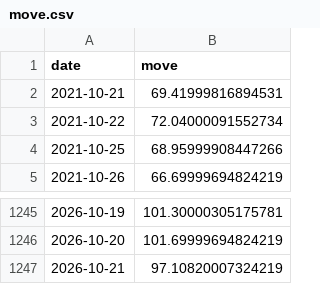
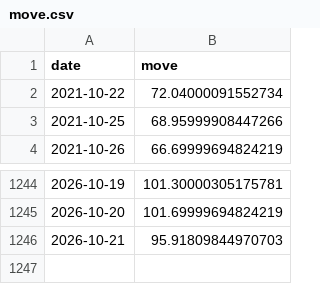
Before and after one commit to abhijitkikale/bharatpulse, a CSV file: data/move.csv, drawn as a sheet; only a part is shown, gaps mark what is left out.

```diff
--- a/data/move.csv
+++ b/data/move.csv
@@ -1,3 +1,2 @@
 date,move
-2021-10-21,69.41999816894531
 2021-10-22,72.04000091552734
@@ -1246,2 +1245,2 @@ date,move
 2026-10-20,101.69999694824219
-2026-10-21,97.10820007324219
+2026-10-21,95.91809844970703
```
